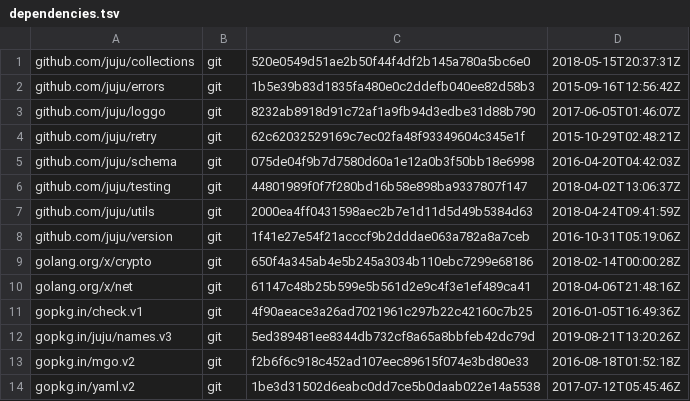
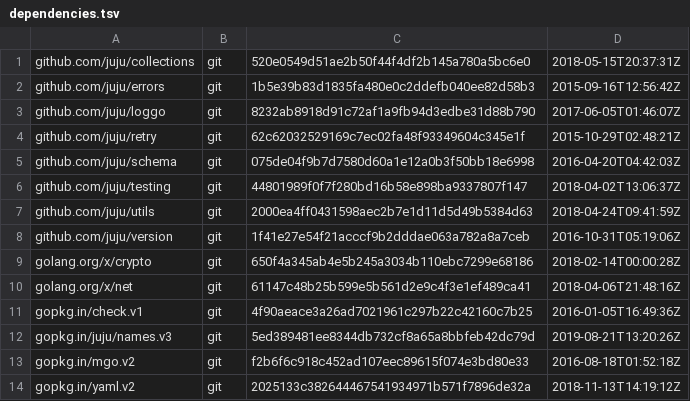
Before and after one commit to juju/description, a TSV file: dependencies.tsv, drawn as a sheet.

Commit message:
Bump the yaml dependencies to match juju
The dependencies need to match juju so the tests match the expected
output. The changes in yaml quote dates for instance.

```diff
--- a/dependencies.tsv
+++ b/dependencies.tsv
@@ -13,2 +13,2 @@ gopkg.in/juju/names.v3	git	5ed389481ee8344db732cf8a65a8bbfeb42dc79d	2019-08-21T1
 gopkg.in/mgo.v2	git	f2b6f6c918c452ad107eec89615f074e3bd80e33	2016-08-18T01:52:18Z
-gopkg.in/yaml.v2	git	1be3d31502d6eabc0dd7ce5b0daab022e14a5538	2017-07-12T05:45:46Z
+gopkg.in/yaml.v2	git	2025133c382644467541934971b571f7896de32a	2018-11-13T14:19:12Z
```
